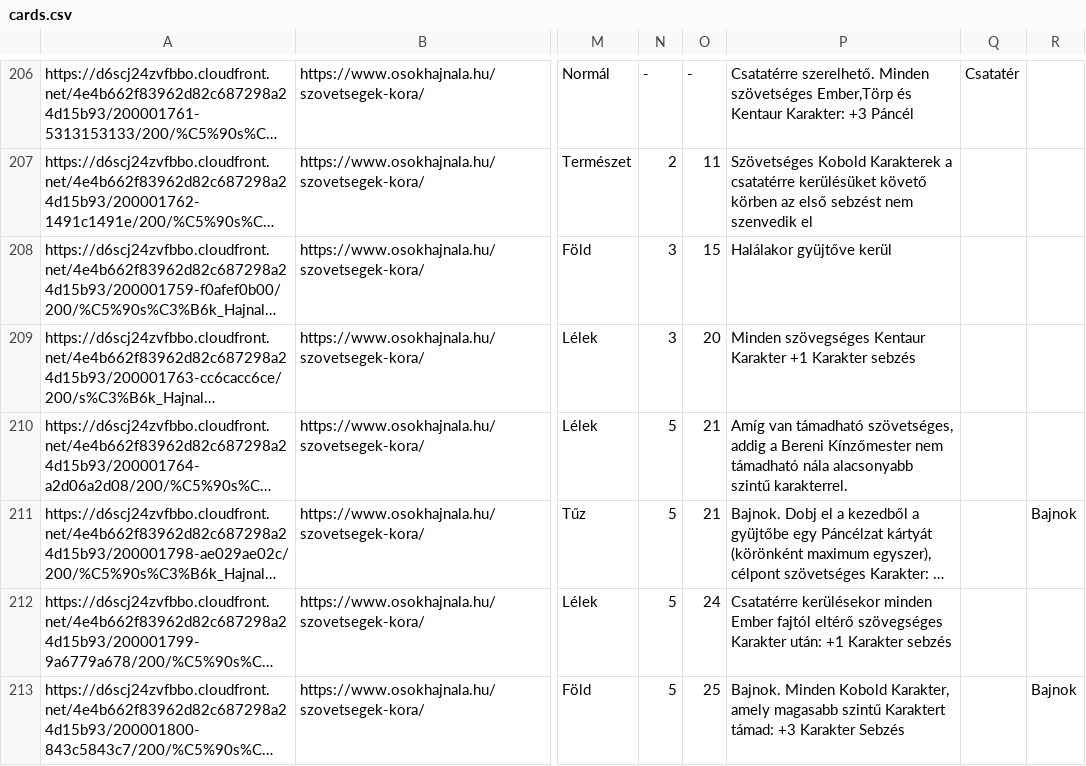
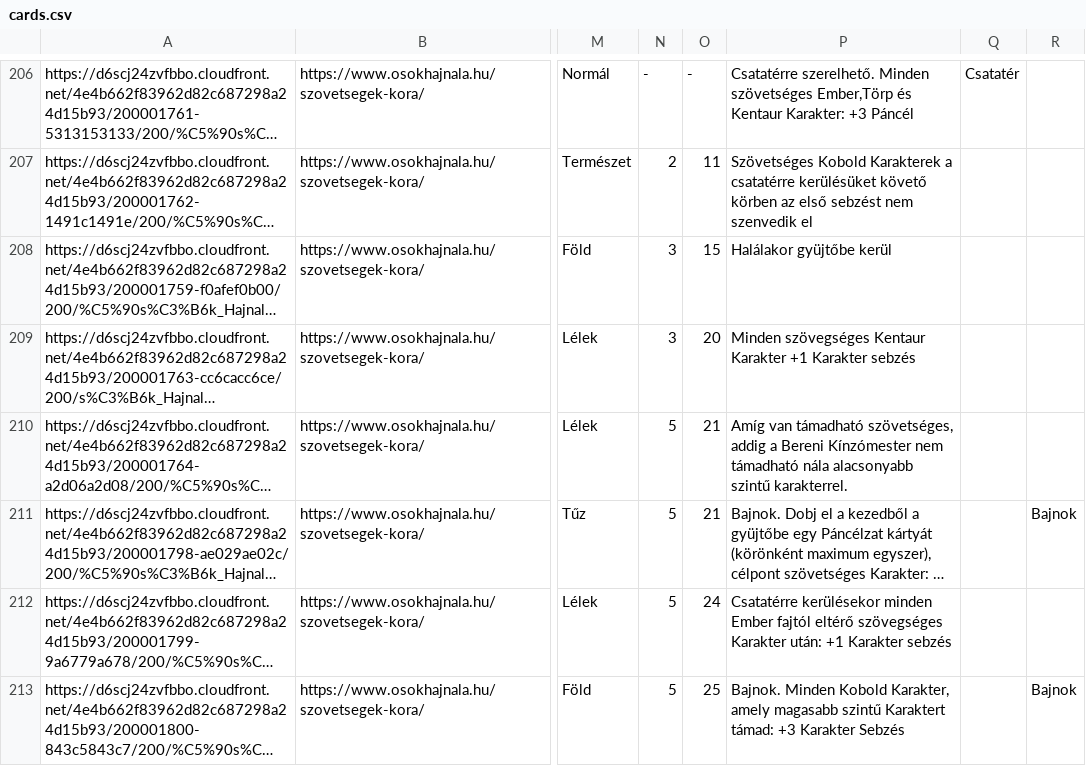
Before and after one commit to nekdolan/oh-lapok, a CSV file: src/data/cards.csv, drawn as a sheet; only a part is shown, gaps mark what is left out; long unchanged cells end in …; the diff covers the shown part only; the diff names each change by its address in the sheet, - before the commit and + after, or states it on an @@ line.

```diff
--- a/src/data/cards.csv
+++ b/src/data/cards.csv
-P208: Halálakor gyüjtőve kerül
+P208: Halálakor gyüjtőbe kerül
-P210: …a Bereni Kínzőmester nem támadható…
+P210: …a Bereni Kínzómester nem támadható…
```
Also changed, not shown: 20 edited cells elsewhere in this file, 1 other file.
